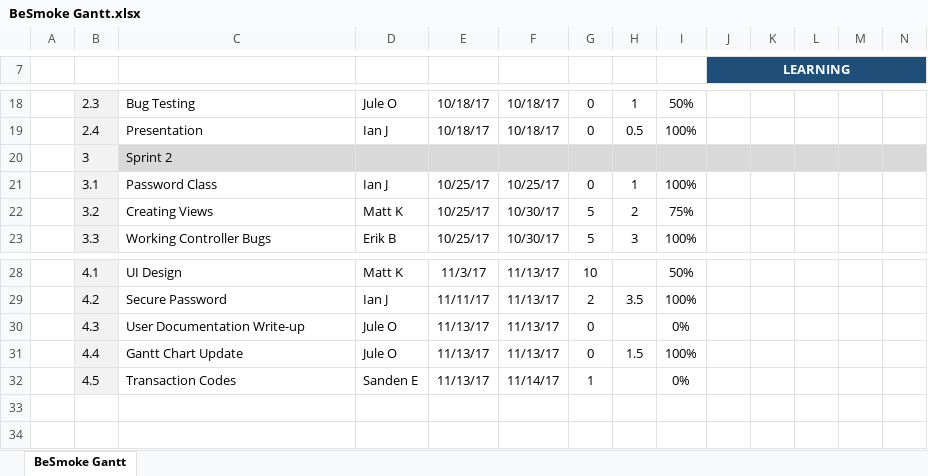
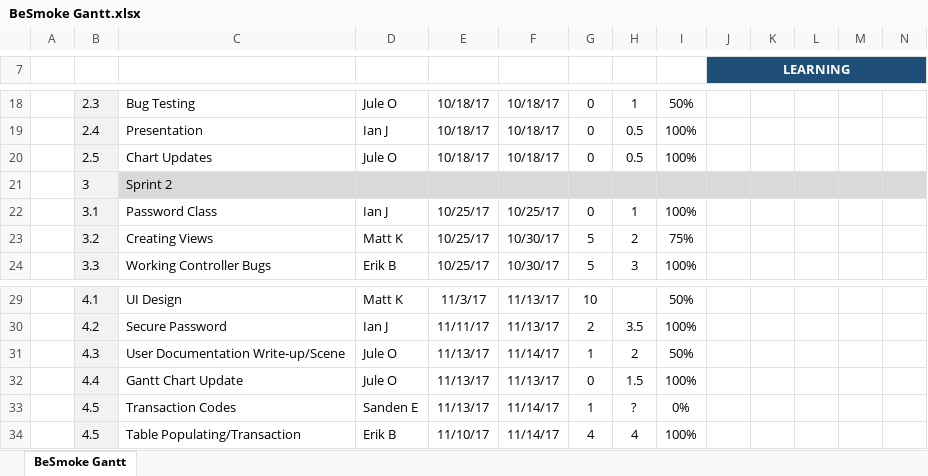
Before and after one commit to IanJedd/besmoke, an Excel workbook: Planning/BeSmoke Gantt.xlsx, sheet BeSmoke Gantt, drawn as a sheet; only a part is shown, gaps mark what is left out; values as stored, in another font and other column widths than the file's, no borders; charts and pictures and conditional formats not drawn; addresses are those after the commit; rows hold the shown columns only; the diff names each change by its address in the sheet, - before the commit and + after, or states it on an @@ line.

Commit message:
Updated Chart

```diff
--- a/Planning/BeSmoke Gantt.xlsx (sheet BeSmoke Gantt)
+++ b/Planning/BeSmoke Gantt.xlsx (sheet BeSmoke Gantt)
+row 20:  | 2.5 | Chart Updates | Jule O | 10/18/17 | 10/18/17 | 0 | 0.5 | 100%
-C31: User Documentation Write-up
+C31: User Documentation Write-up/Scene
-F31: 11/13/17
+F31: 11/14/17
-G31: 0
+G31: 1
-H31: (empty)
+H31: 2
-I31: 0%
+I31: 50%
-H33: (empty)
+H33: ?
+row 34:  | 4.5 | Table Populating/Transaction | Erik B | 11/10/17 | 11/14/17 | 4 | 4 | 100%
```
Also changed, not shown: formulas that keep their value, charts or pictures.
